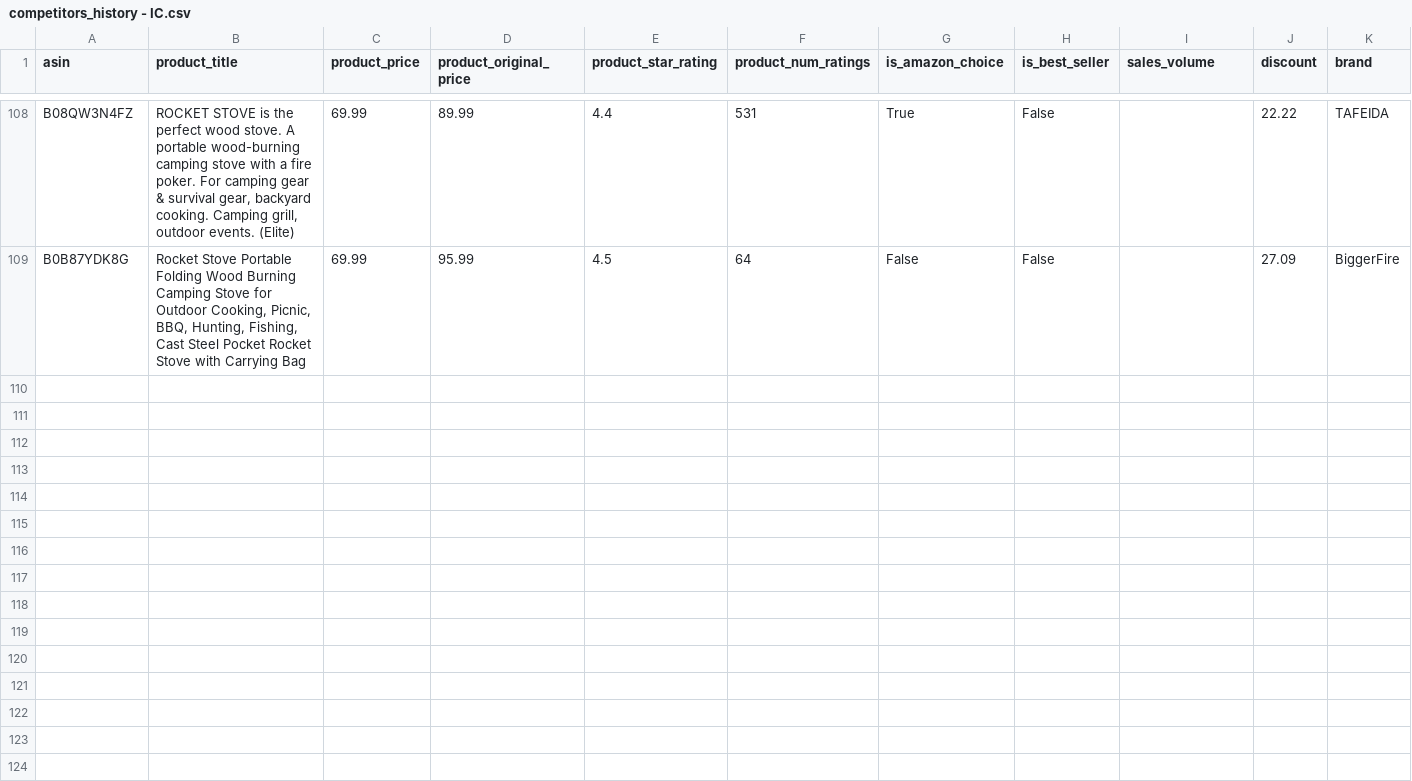
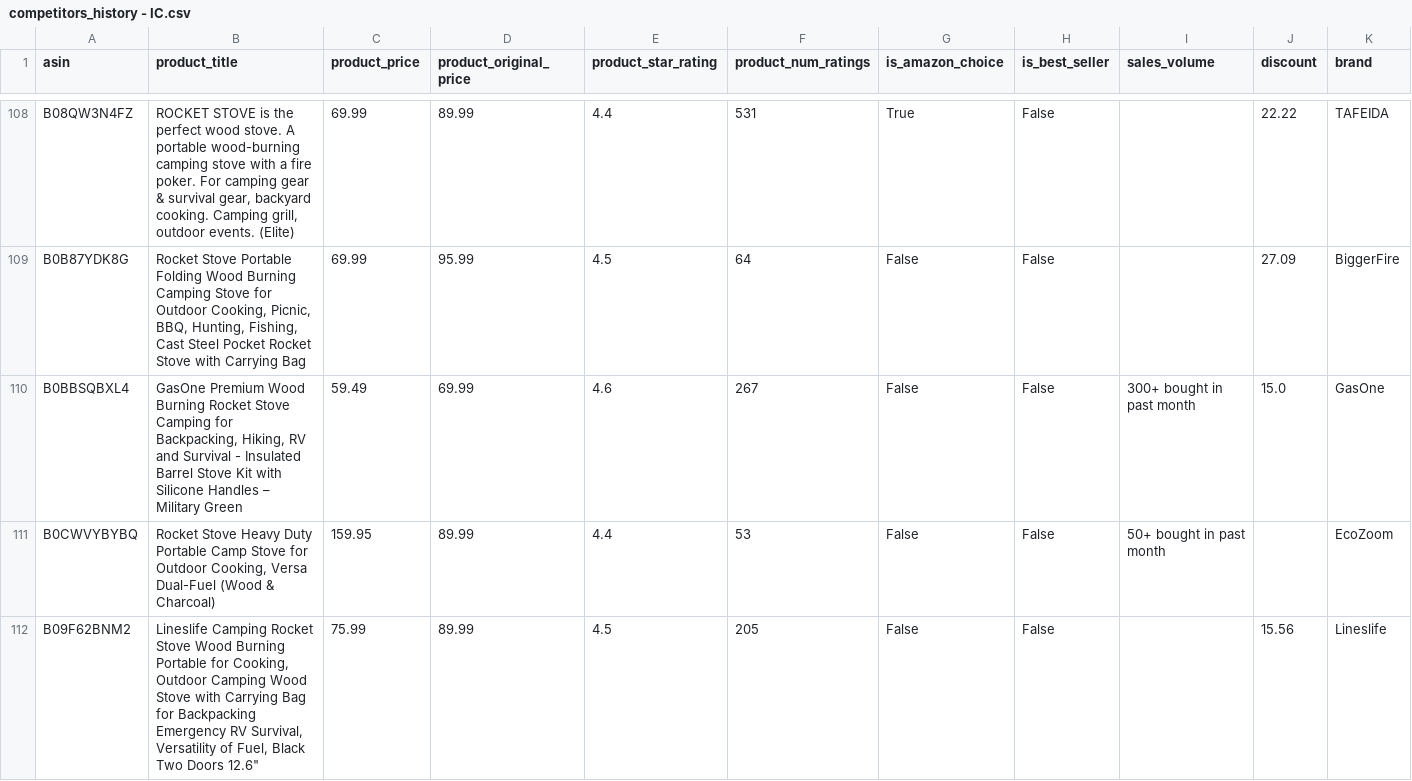
Before and after one commit to leonelmoreno-cmd/tracking2, a CSV file: data/competitors_history - IC.csv, drawn as a sheet; only a part is shown, gaps mark what is left out; rows hold the shown columns only; the diff covers the shown part only; the diff names each change by its address in the sheet, - before the commit and + after, or states it on an @@ line.

```diff
--- a/data/competitors_history - IC.csv
+++ b/data/competitors_history - IC.csv
+row 110: B0BBSQBXL4 | GasOne Premium Wood Burning Rocket Stove Camping for Backpacking, Hiking, RV and Survival - Insulated Barrel Stove Kit with Silicone Handles – Military Green | 59.49 | 69.99 | 4.6 | 267 | False | False | 300+ bought in past month | 15.0 | GasOne
+row 111: B0CWVYBYBQ | Rocket Stove Heavy Duty Portable Camp Stove for Outdoor Cooking, Versa Dual-Fuel (Wood & Charcoal) | 159.95 | 89.99 | 4.4 | 53 | False | False | 50+ bought in past month |  | EcoZoom
+row 112: B09F62BNM2 | Lineslife Camping Rocket Stove Wood Burning Portable for Cooking, Outdoor Camping Wood Stove with Carrying Bag for Backpacking Emergency RV Survival, Versatility of Fuel, Black Two Doors 12.6" | 75.99 | 89.99 | 4.5 | 205 | False | False |  | 15.56 | Lineslife
```
Also changed, not shown: 6 added rows elsewhere in this file.
